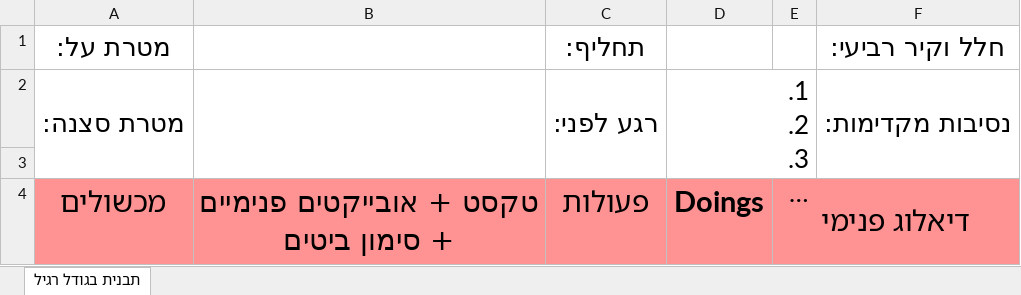
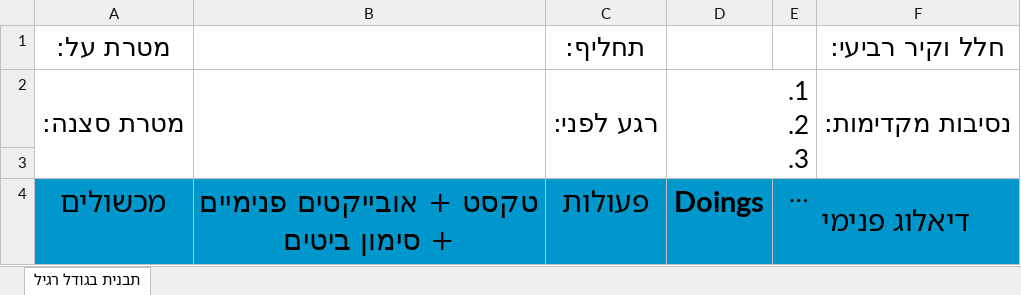
Before and after one commit to grassmeight/chubbuck, an Excel workbook: טבלת ניתוחים ריקה.xlsx, sheet תבנית בגודל רגיל, drawn as a sheet; long unchanged cells end in …; values as stored, in another font and other column widths than the file's, no borders; the diff names each change by its address in the sheet, - before the commit and + after, or states it on an @@ line.

```diff
--- a/טבלת ניתוחים ריקה.xlsx (sheet תבנית בגודל רגיל)
+++ b/טבלת ניתוחים ריקה.xlsx (sheet תבנית בגודל רגיל)
-A4:F4 fill: #FF9393
+A4:F4 fill: #0097CC
```
Also changed, not shown: 28 other files.
